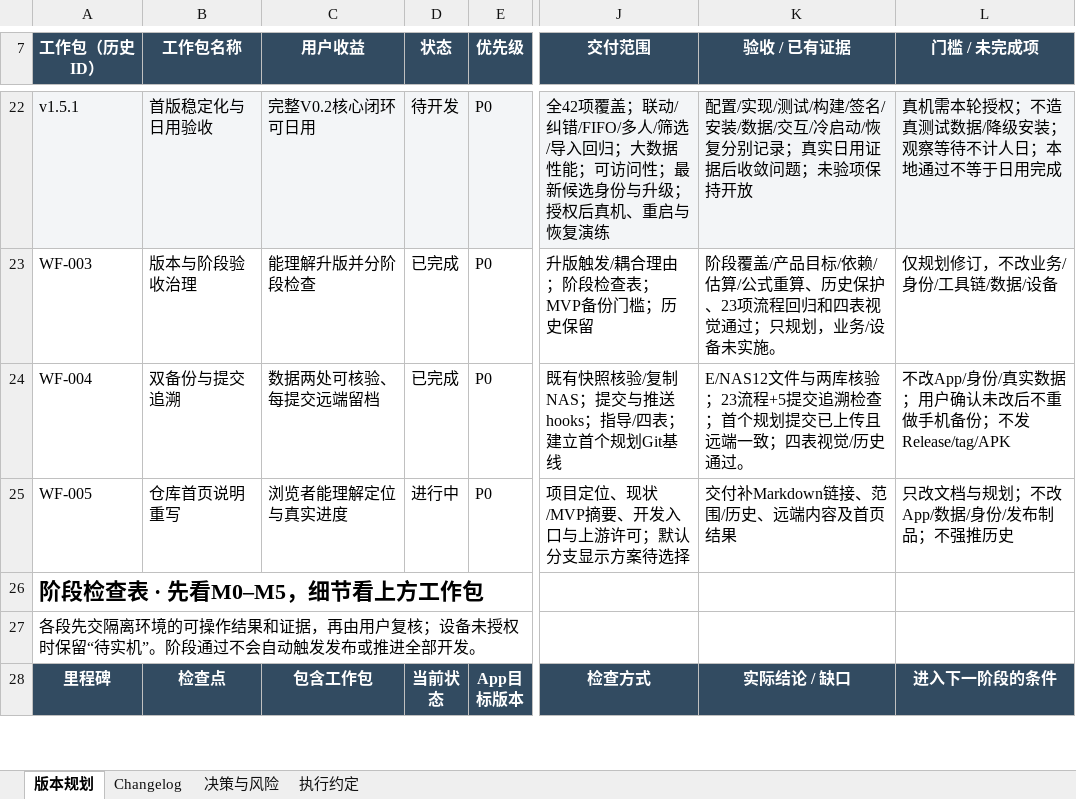
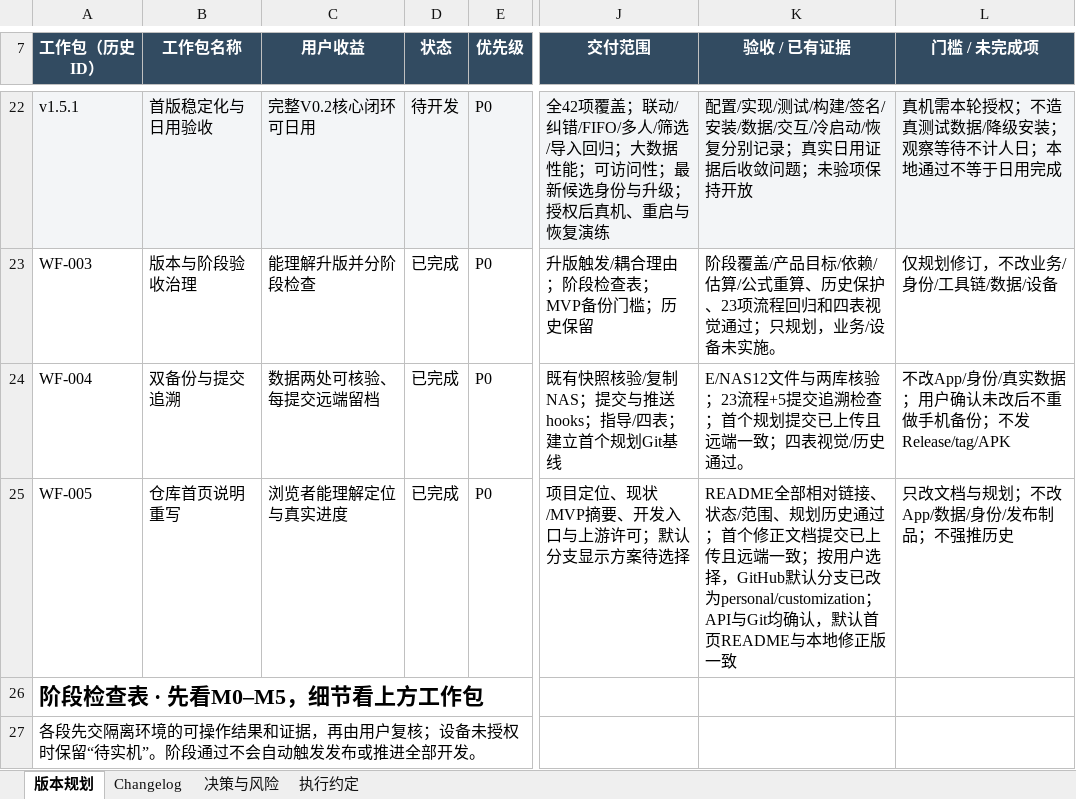
Before and after one commit to Seniorious66/count_tools, an Excel workbook: outputs/workflow-20261011/CountTools-MasterSheet.xlsx, sheet 版本规划, drawn as a sheet; only a part is shown, gaps mark what is left out; the shorter side is filled out with more unchanged rows; values as stored, in another font and other column widths than the file's, no borders; conditional formats not drawn; the diff names each change by its address in the sheet, - before the commit and + after, or states it on an @@ line.

```diff
--- a/outputs/workflow-20261011/CountTools-MasterSheet.xlsx (sheet 版本规划)
+++ b/outputs/workflow-20261011/CountTools-MasterSheet.xlsx (sheet 版本规划)
-D25 (状态): 进行中
+D25 (状态): 已完成
-K25 (验收 / 已有证据): 交付补Markdown链接、范围/历史、远端内容及首页结果
+K25 (验收 / 已有证据): README全部相对链接、状态/范围、规划历史通过；首个修正文档提交已上传且远端一致；按用户选择，GitHub默认分支已改为personal/customization；API与Git均确认，默认首页README与本地修正版一致
```
Also changed, not shown: sheet Changelog, sheet 决策与风险.
